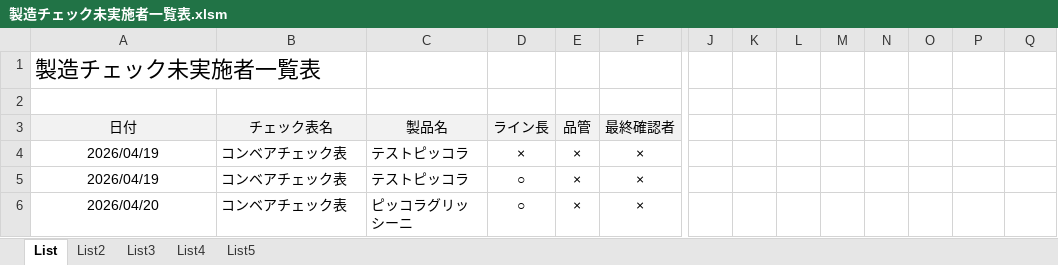
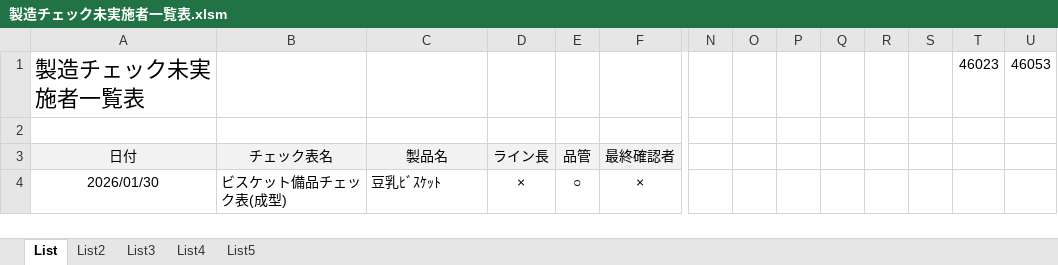
Before and after one commit to primaryplane-dev/Silvia-UserTool, an Excel workbook: 製造チェック未実施者一覧表.xlsm, sheet List, drawn as a sheet; only a part is shown, gaps mark what is left out; values as stored, in another font and other column widths than the file's, no borders; charts and pictures not drawn; removed rows and columns are numbered as before the commit, all else as after; rows hold the shown columns only; the diff names each change by its address in the sheet, - before the commit and + after, or states it on an @@ line.

Commit message:
20260601-stList5更新

```diff
--- a/製造チェック未実施者一覧表.xlsm (sheet List)
+++ b/製造チェック未実施者一覧表.xlsm (sheet List)
-T1: (empty)
+T1: 46023
-U1: (empty)
+U1: 46053
-row 4: 2026/04/19 | コンベアチェック表 | テストピッコラ | × | × | ×
-row 5: 2026/04/19 | コンベアチェック表 | テストピッコラ | ○ | × | ×
-row 6: 2026/04/20 | コンベアチェック表 | ピッコラグリッシーニ | ○ | × | ×
+row 4: 2026/01/30 | ビスケット備品チェック表(成型) | 豆乳ﾋﾞｽｹｯﾄ | × | ○ | ×
```
Also changed, not shown: sheet List3, sheet List5, hidden cells, charts or pictures, ビスケットコンベアチェック - コピー.xlsm, 11 other files.
